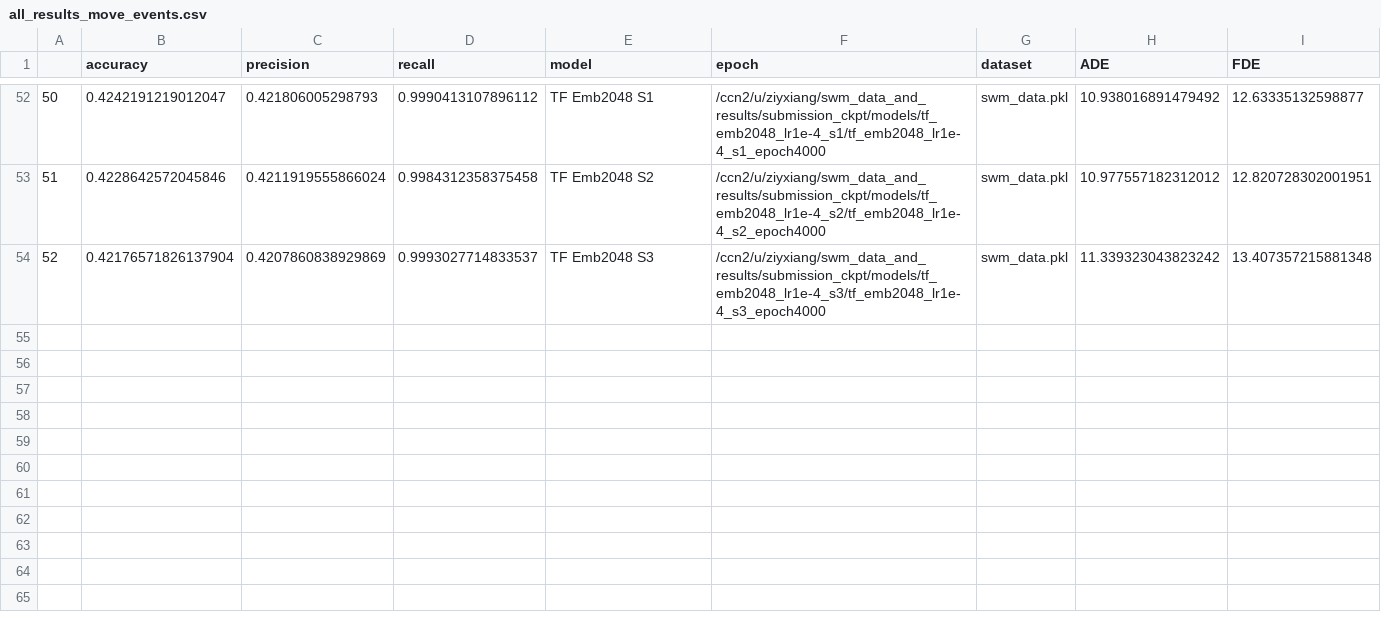
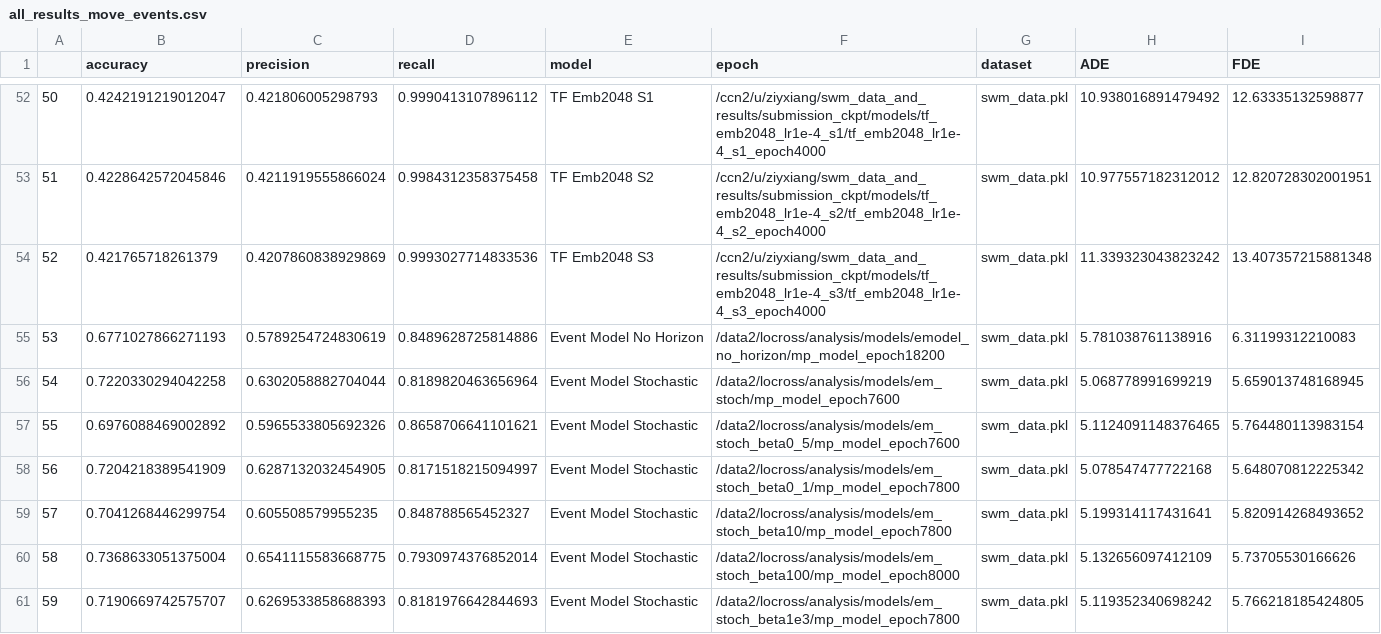
Before and after one commit to locross93/SocialWorldModeling, a CSV file: results/all_results_move_events.csv, drawn as a sheet; only a part is shown, gaps mark what is left out.

Commit message:
New results

```diff
--- a/results/all_results_move_events.csv
+++ b/results/all_results_move_events.csv
@@ -53,2 +53,9 @@
 51,0.4228642572045846,0.4211919555866024,0.9984312358375458,TF Emb2048 S2,/ccn2/u/ziyxiang/swm_data_and_results/submission_ckpt/models/tf_emb2048_lr1e-4_s2/tf_emb2048_lr1e-4_s2_epoch4000,swm_data.pkl,10.977557182312012,12.820728302001951
-52,0.42176571826137904,0.4207860838929869,0.9993027714833537,TF Emb2048 S3,/ccn2/u/ziyxiang/swm_data_and_results/submission_ckpt/models/tf_emb2048_lr1e-4_s3/tf_emb2048_lr1e-4_s3_epoch4000,swm_data.pkl,11.339323043823242,13.407357215881348
+52,0.421765718261379,0.4207860838929869,0.9993027714833536,TF Emb2048 S3,/ccn2/u/ziyxiang/swm_data_and_results/submission_ckpt/models/tf_emb2048_lr1e-4_s3/tf_emb2048_lr1e-4_s3_epoch4000,swm_data.pkl,11.339323043823242,13.407357215881348
+53,0.6771027866271193,0.5789254724830619,0.8489628725814886,Event Model No Horizon,/data2/locross/analysis/models/emodel_no_horizon/mp_model_epoch18200,swm_data.pkl,5.781038761138916,6.31199312210083
+54,0.7220330294042258,0.6302058882704044,0.8189820463656964,Event Model Stochastic,/data2/locross/analysis/models/em_stoch/mp_model_epoch7600,swm_data.pkl,5.068778991699219,5.659013748168945
+55,0.6976088469002892,0.5965533805692326,0.8658706641101621,Event Model Stochastic,/data2/locross/analysis/models/em_stoch_beta0_5/mp_model_epoch7600,swm_data.pkl,5.1124091148376465,5.764480113983154
+56,0.7204218389541909,0.6287132032454905,0.8171518215094997,Event Model Stochastic,/data2/locross/analysis/models/em_stoch_beta0_1/mp_model_epoch7800,swm_data.pkl,5.078547477722168,5.648070812225342
+57,0.7041268446299754,0.605508579955235,0.848788565452327,Event Model Stochastic,/data2/locross/analysis/models/em_stoch_beta10/mp_model_epoch7800,swm_data.pkl,5.199314117431641,5.820914268493652
+58,0.7368633051375004,0.6541115583668775,0.7930974376852014,Event Model Stochastic,/data2/locross/analysis/models/em_stoch_beta100/mp_model_epoch8000,swm_data.pkl,5.132656097412109,5.73705530166626
+59,0.7190669742575707,0.6269533858688393,0.8181976642844693,Event Model Stochastic,/data2/locross/analysis/models/em_stoch_beta1e3/mp_model_epoch7800,swm_data.pkl,5.119352340698242,5.766218185424805
```
Also changed, not shown: results/all_results_pickup_events.csv, results/eval_move_events.csv, 6 other files.
